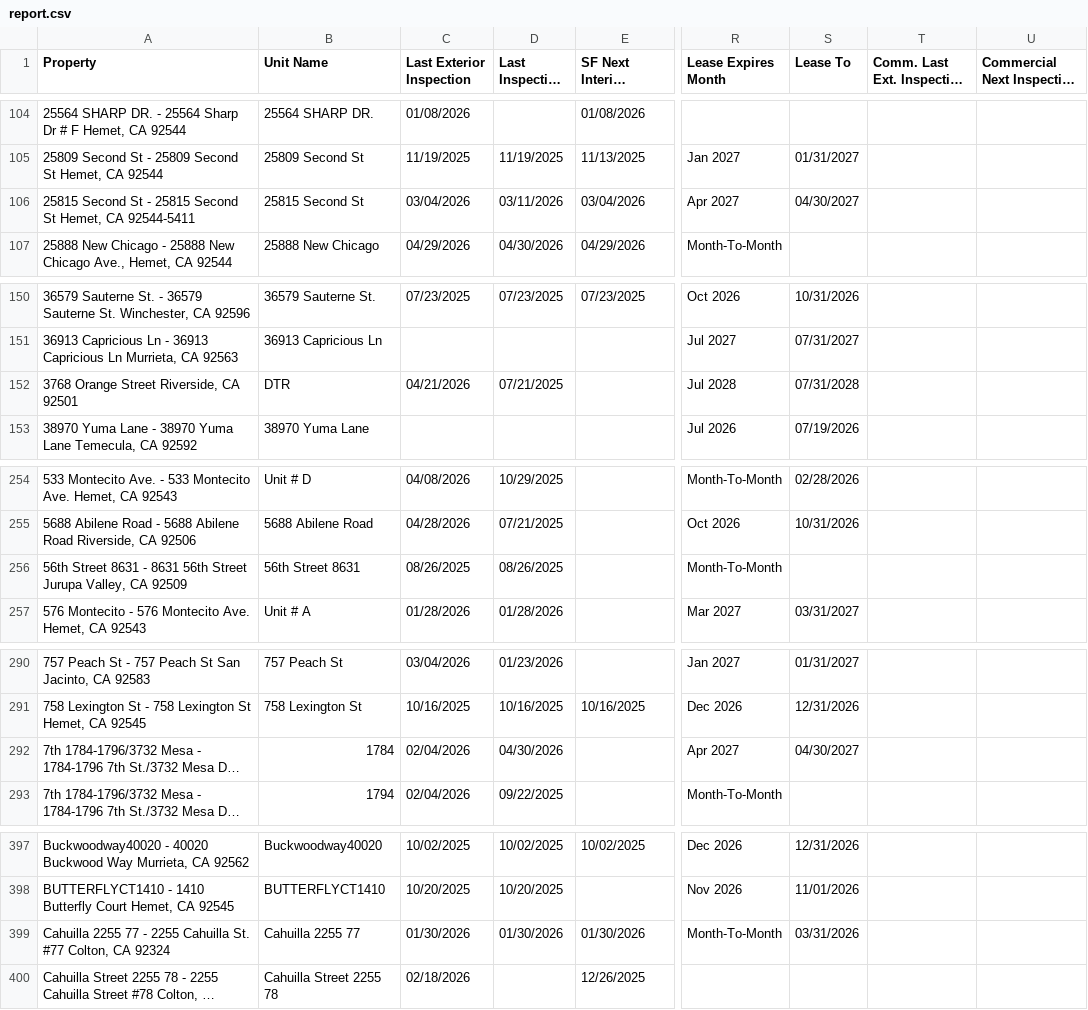
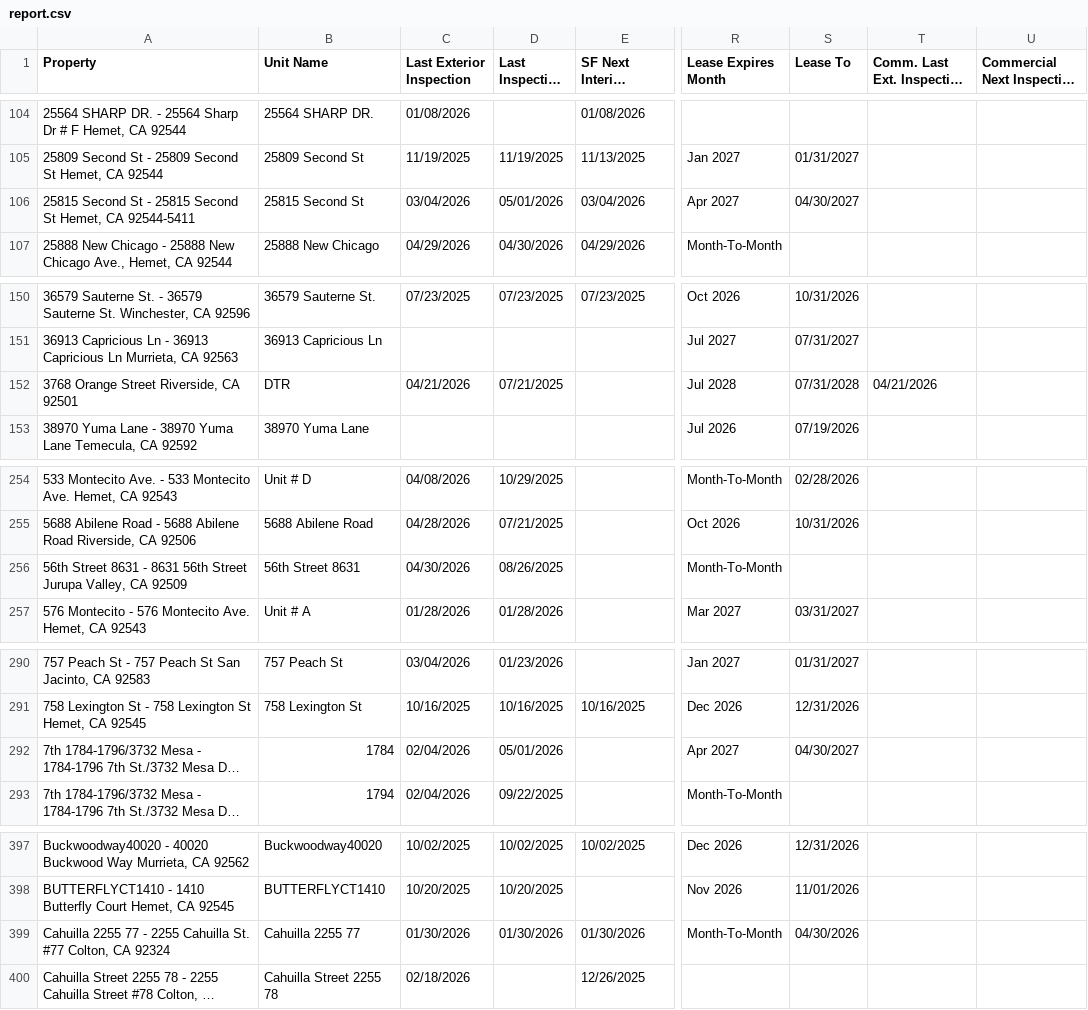
Before and after one commit to ryconnpm/inspection-portal, a CSV file: data/report.csv, drawn as a sheet; only a part is shown, gaps mark what is left out; long unchanged cells end in …; the diff covers the shown part only; the diff names each change by its address in the sheet, - before the commit and + after, or states it on an @@ line.

Commit message:
Auto-update inspection report

```diff
--- a/data/report.csv
+++ b/data/report.csv
-D106 (Last Inspection Date): 03/11/2026
+D106 (Last Inspection Date): 05/01/2026
-T152 (Comm. Last Ext. Inspection Date): (empty)
+T152 (Comm. Last Ext. Inspection Date): 04/21/2026
-C256 (Last Exterior Inspection): 08/26/2025
+C256 (Last Exterior Inspection): 04/30/2026
-D292 (Last Inspection Date): 04/30/2026
+D292 (Last Inspection Date): 05/01/2026
-S399 (Lease To): 03/31/2026
+S399 (Lease To): 04/30/2026
```
Also changed, not shown: 35 edited cells elsewhere in this file.
